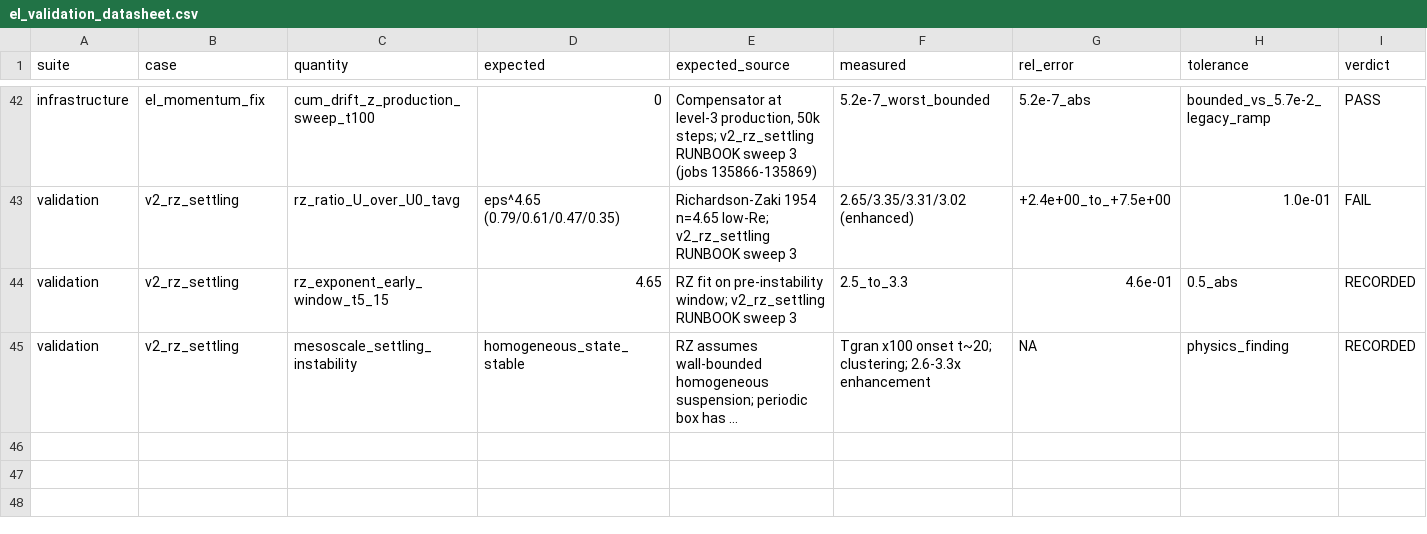
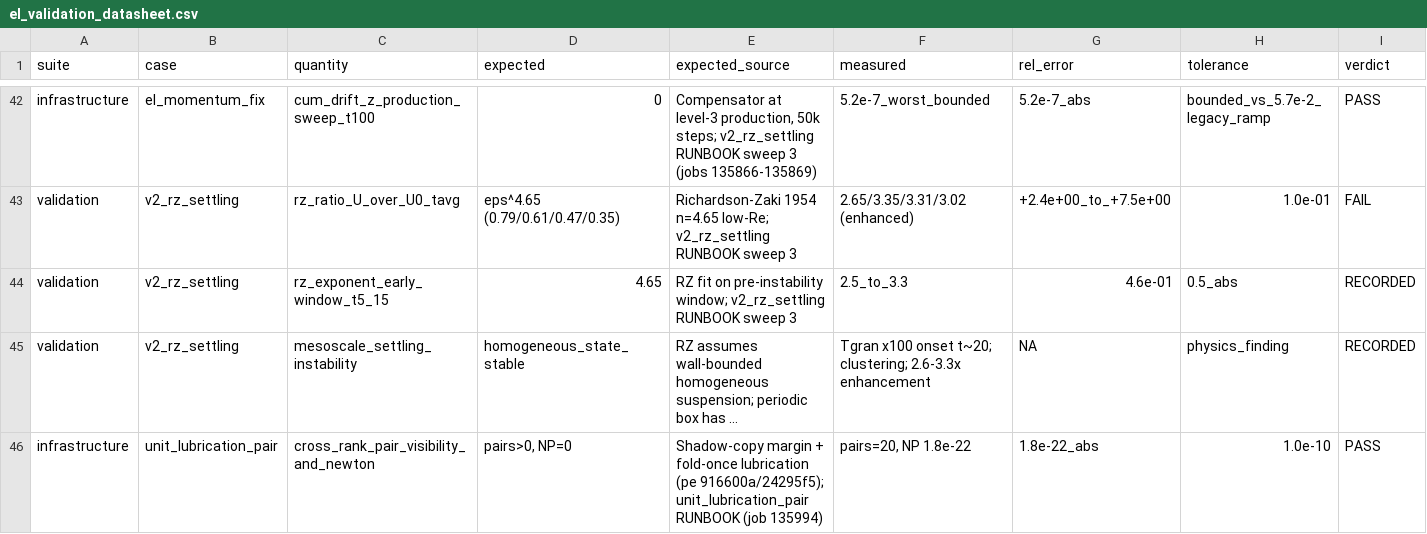
Before and after one commit to rmuenste/FeatFloWer, a CSV file: docs/md_docs/el_validation_datasheet.csv, drawn as a sheet; only a part is shown, gaps mark what is left out; long unchanged cells end in …; the diff names each change by its address in the sheet, - before the commit and + after, or states it on an @@ line.

```diff
--- a/docs/md_docs/el_validation_datasheet.csv
+++ b/docs/md_docs/el_validation_datasheet.csv
+row 46: infrastructure | unit_lubrication_pair | cross_rank_pair_visibility_and_newton | pairs>0, NP=0 | Shadow-copy margin + fold-once lubrication (pe 916600a/24295f5); unit_lubrication_pair RUNBOOK (job 135994) | pairs=20, NP 1.8e-22 | 1.8e-22_abs | 1.0e-10 | PASS
```
Also changed, not shown: 2 other files.
